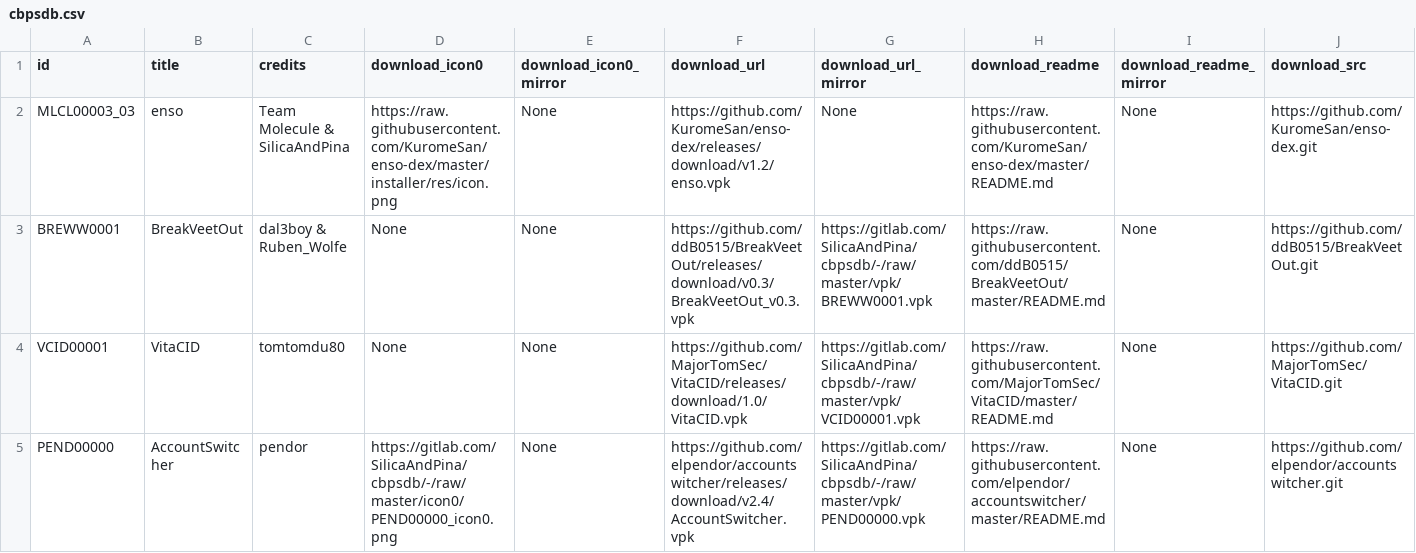
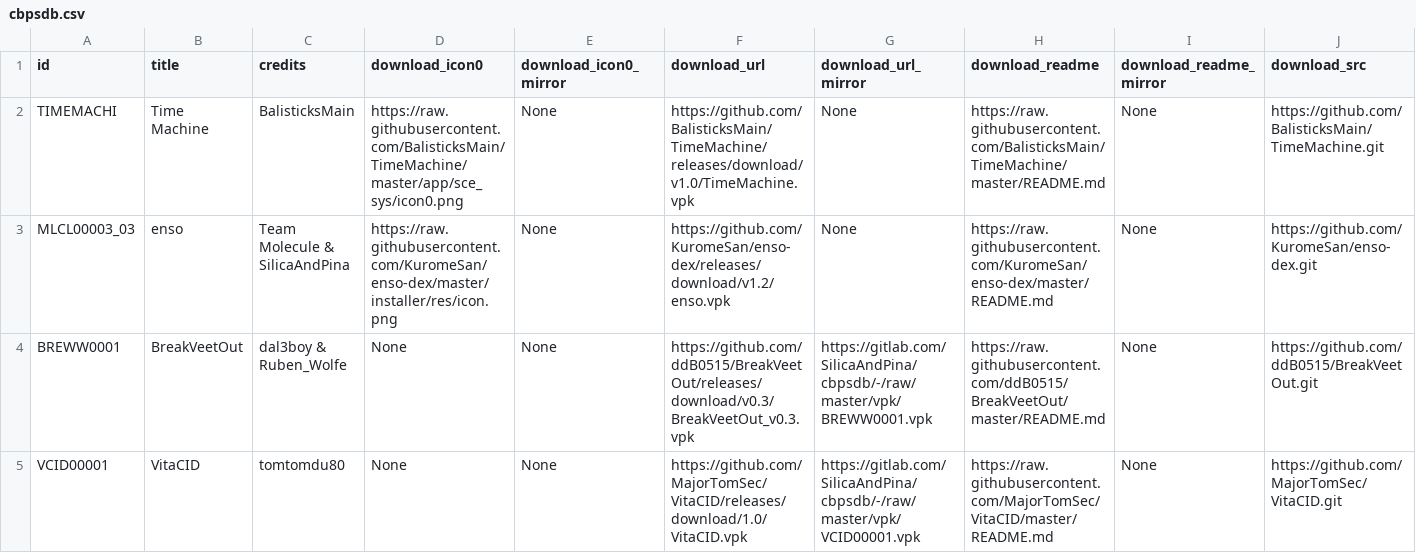
Before and after one commit to LiEnby/cbps-db, a CSV file: cbpsdb.csv, drawn as a sheet; only a part is shown; the shorter side is filled out with more unchanged rows; rows hold the shown columns only; the diff names each change by its address in the sheet, - before the commit and + after, or states it on an @@ line.

Commit message:
add-entry-1585090173

```diff
--- a/cbpsdb.csv
+++ b/cbpsdb.csv
+row 2: TIMEMACHI | Time Machine | BalisticksMain | https://raw.githubusercontent.com/BalisticksMain/TimeMachine/master/app/sce_sys/icon0.png | None | https://github.com/BalisticksMain/TimeMachine/releases/download/v1.0/TimeMachine.vpk | None | https://raw.githubusercontent.com/BalisticksMain/TimeMachine/master/README.md | None | https://github.com/BalisticksMain/TimeMachine.git
```
